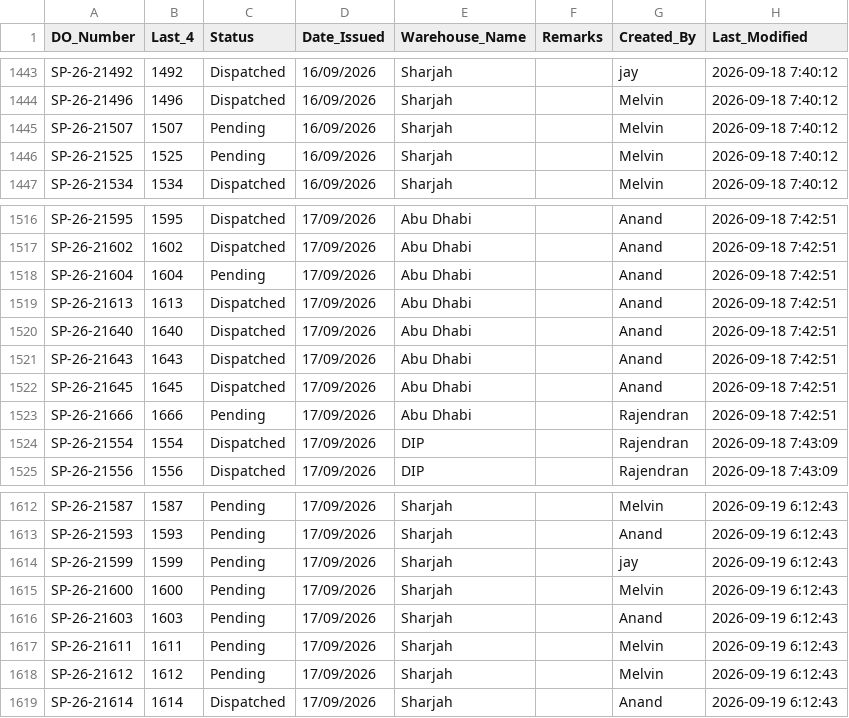
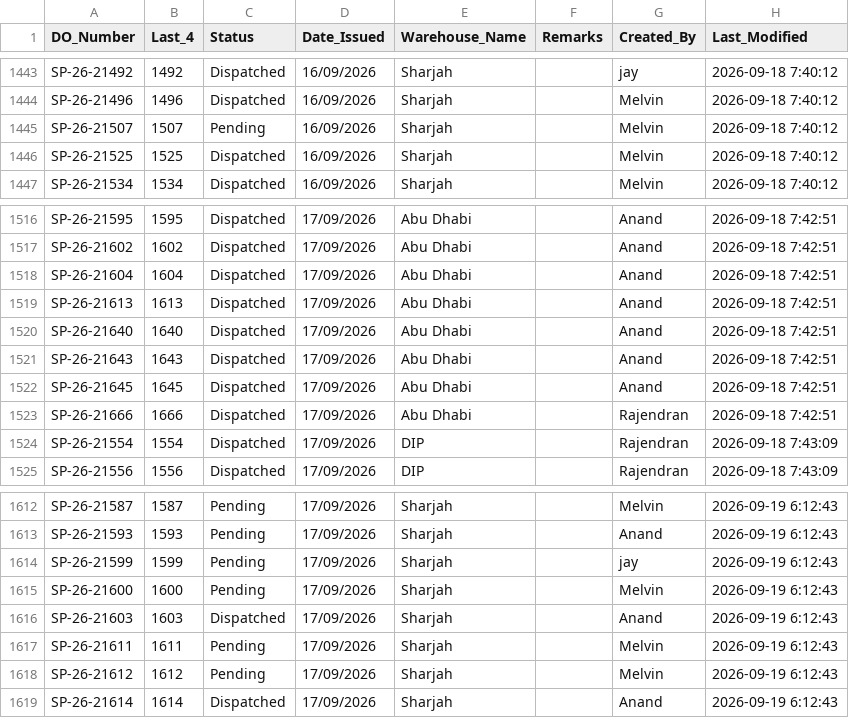
Before and after one commit to inventorycontrol79/warehouse-app, a CSV file: inventory.csv, drawn as a sheet; only a part is shown, gaps mark what is left out.

Commit message:
Auto-update from WhatsApp Bot: 2026-09-21 09:51:02

```diff
--- a/inventory.csv
+++ b/inventory.csv
@@ -1445,3 +1445,3 @@ SP-26-21496,1496,Dispatched,16/09/2026,Sharjah,,Melvin,2026-09-18 7:40:12
 SP-26-21507,1507,Pending,16/09/2026,Sharjah,,Melvin,2026-09-18 7:40:12
-SP-26-21525,1525,Pending,16/09/2026,Sharjah,,Melvin,2026-09-18 7:40:12
+SP-26-21525,1525,Dispatched,16/09/2026,Sharjah,,Melvin,2026-09-18 7:40:12
 SP-26-21534,1534,Dispatched,16/09/2026,Sharjah,,Melvin,2026-09-18 7:40:12
@@ -1517,3 +1517,3 @@ SP-26-21595,1595,Dispatched,17/09/2026,Abu Dhabi,,Anand,2026-09-18 7:42:51
 SP-26-21602,1602,Dispatched,17/09/2026,Abu Dhabi,,Anand,2026-09-18 7:42:51
-SP-26-21604,1604,Pending,17/09/2026,Abu Dhabi,,Anand,2026-09-18 7:42:51
+SP-26-21604,1604,Dispatched,17/09/2026,Abu Dhabi,,Anand,2026-09-18 7:42:51
 SP-26-21613,1613,Dispatched,17/09/2026,Abu Dhabi,,Anand,2026-09-18 7:42:51
@@ -1522,3 +1522,3 @@ SP-26-21643,1643,Dispatched,17/09/2026,Abu Dhabi,,Anand,2026-09-18 7:42:51
 SP-26-21645,1645,Dispatched,17/09/2026,Abu Dhabi,,Anand,2026-09-18 7:42:51
-SP-26-21666,1666,Pending,17/09/2026,Abu Dhabi,,Rajendran,2026-09-18 7:42:51
+SP-26-21666,1666,Dispatched,17/09/2026,Abu Dhabi,,Rajendran,2026-09-18 7:42:51
 SP-26-21554,1554,Dispatched,17/09/2026,DIP,,Rajendran,2026-09-18 7:43:09
@@ -1615,3 +1615,3 @@ SP-26-21599,1599,Pending,17/09/2026,Sharjah,,jay,2026-09-19 6:12:43
 SP-26-21600,1600,Pending,17/09/2026,Sharjah,,Melvin,2026-09-19 6:12:43
-SP-26-21603,1603,Pending,17/09/2026,Sharjah,,Anand,2026-09-19 6:12:43
+SP-26-21603,1603,Dispatched,17/09/2026,Sharjah,,Anand,2026-09-19 6:12:43
 SP-26-21611,1611,Pending,17/09/2026,Sharjah,,Melvin,2026-09-19 6:12:43
```
